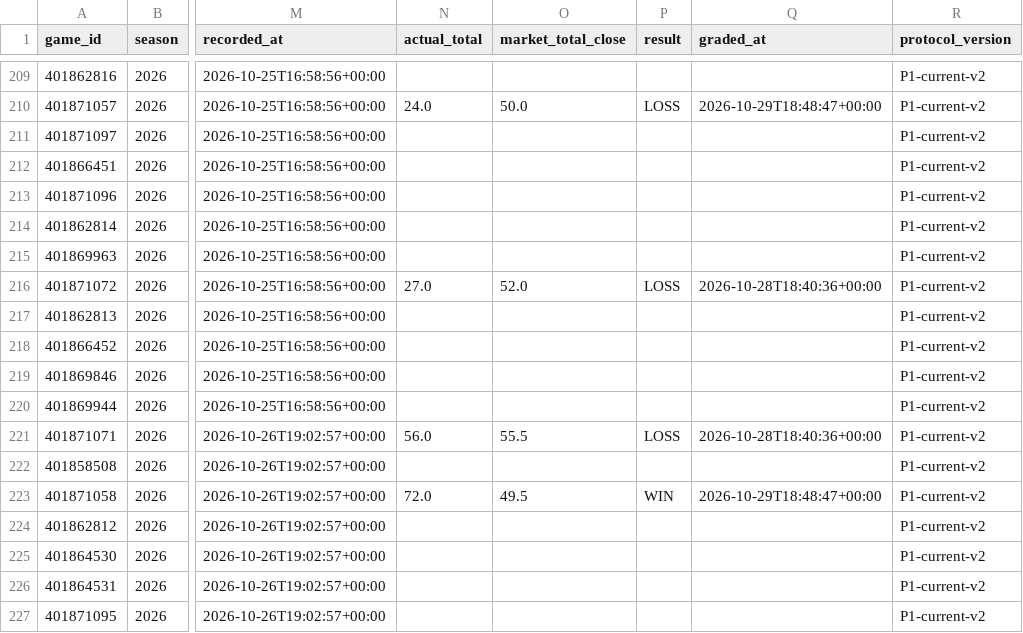
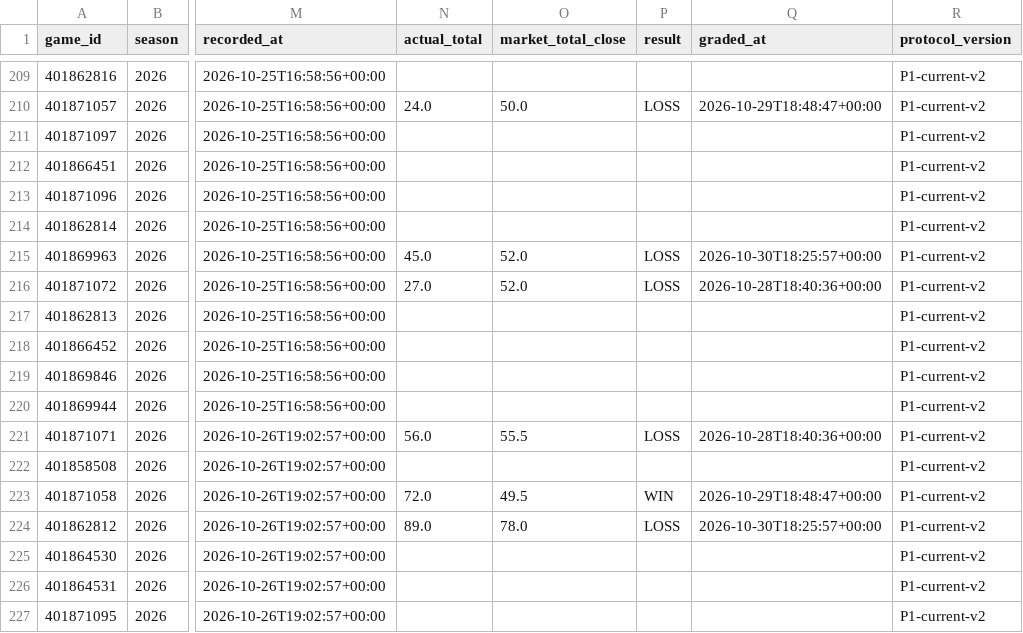
Before and after one commit to grantmelton30/fourth-down-forecast, a CSV file: ncaa-model/data/p1_log.csv, drawn as a sheet; only a part is shown, gaps mark what is left out; the diff names each change by its address in the sheet, - before the commit and + after, or states it on an @@ line.

```diff
--- a/ncaa-model/data/p1_log.csv
+++ b/ncaa-model/data/p1_log.csv
-N215 (actual_total): (empty)
+N215 (actual_total): 45.0
-O215 (market_total_close): (empty)
+O215 (market_total_close): 52.0
-P215 (result): (empty)
+P215 (result): LOSS
-Q215 (graded_at): (empty)
+Q215 (graded_at): 2026-10-30T18:25:57+00:00
-N224 (actual_total): (empty)
+N224 (actual_total): 89.0
-O224 (market_total_close): (empty)
+O224 (market_total_close): 78.0
-P224 (result): (empty)
+P224 (result): LOSS
-Q224 (graded_at): (empty)
+Q224 (graded_at): 2026-10-30T18:25:57+00:00
```
Also changed, not shown: data/internal/graded_games_v2.csv, nfl-model/data/w1_log.csv, 2 other files.
